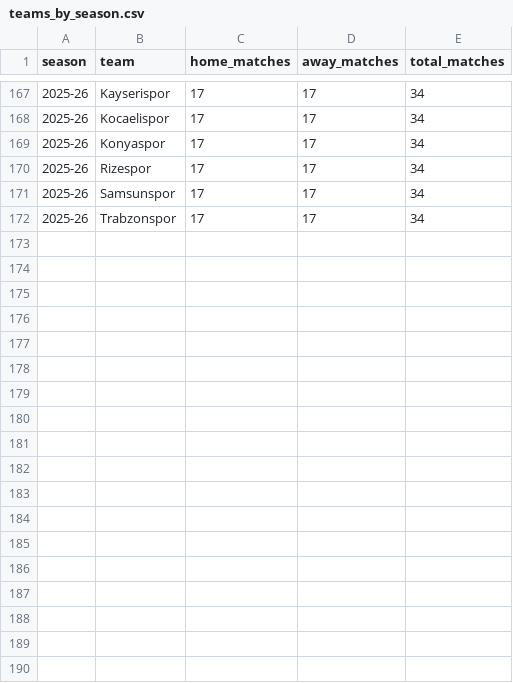
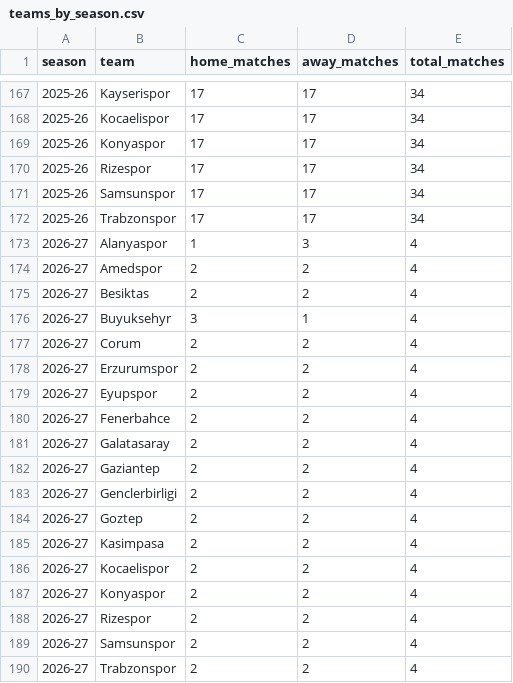
Before and after one commit to Introspectation/AI_SuperLig, a CSV file: reports/teams_by_season.csv, drawn as a sheet; only a part is shown, gaps mark what is left out.

```diff
--- a/reports/teams_by_season.csv
+++ b/reports/teams_by_season.csv
@@ -172 +172,19 @@ season,team,home_matches,away_matches,total_matches
 2025-26,Trabzonspor,17,17,34
+2026-27,Alanyaspor,1,3,4
+2026-27,Amedspor,2,2,4
+2026-27,Besiktas,2,2,4
+2026-27,Buyuksehyr,3,1,4
+2026-27,Corum,2,2,4
+2026-27,Erzurumspor,2,2,4
+2026-27,Eyupspor,2,2,4
+2026-27,Fenerbahce,2,2,4
+2026-27,Galatasaray,2,2,4
+2026-27,Gaziantep,2,2,4
+2026-27,Genclerbirligi,2,2,4
+2026-27,Goztep,2,2,4
+2026-27,Kasimpasa,2,2,4
+2026-27,Kocaelispor,2,2,4
+2026-27,Konyaspor,2,2,4
+2026-27,Rizespor,2,2,4
+2026-27,Samsunspor,2,2,4
+2026-27,Trabzonspor,2,2,4
```
Also changed, not shown: reports/field_coverage_by_season.csv, reports/missingness_by_season.csv, 32 other files.
